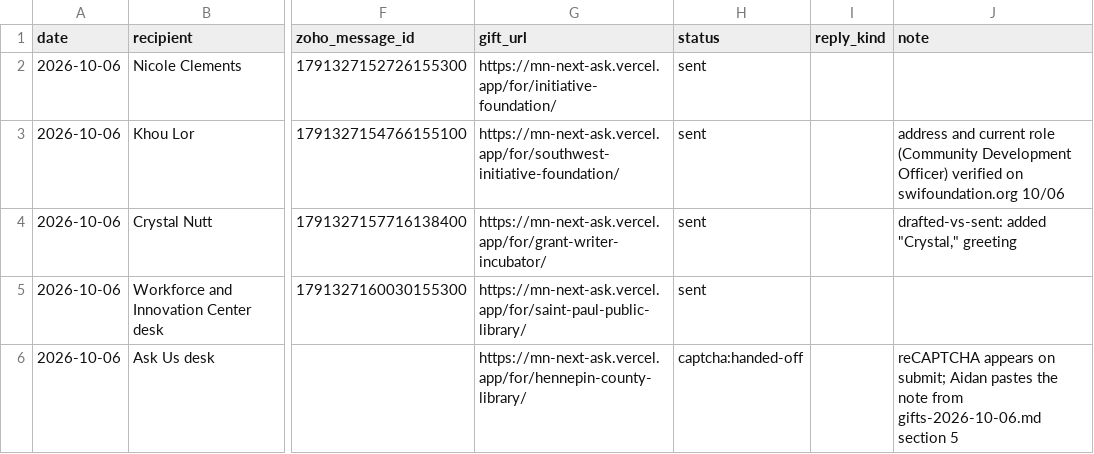
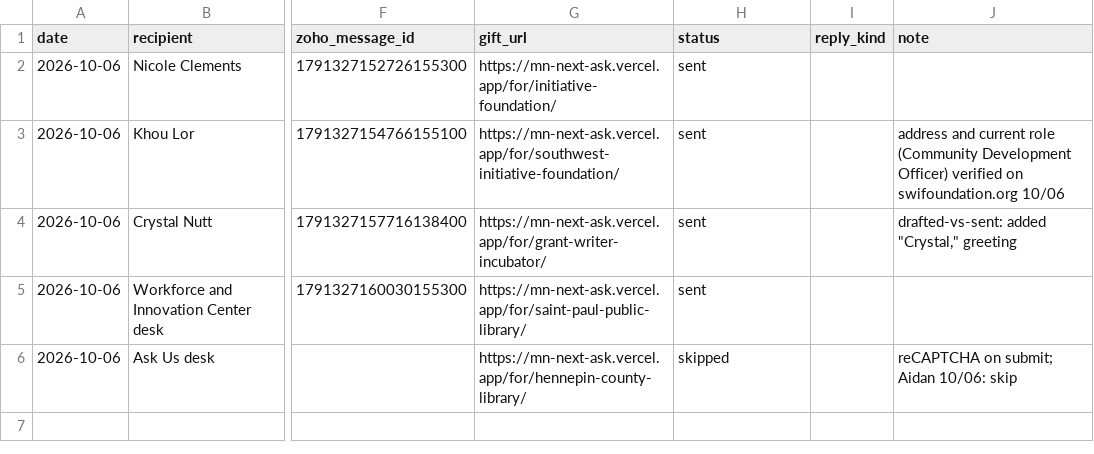
Before and after one commit to 2016judea/mn-next-ask, a CSV file: outreach/ledger.csv, drawn as a sheet; only a part is shown, gaps mark what is left out; the diff names each change by its address in the sheet, - before the commit and + after, or states it on an @@ line.

```diff
--- a/outreach/ledger.csv
+++ b/outreach/ledger.csv
-H6 (status): captcha:handed-off
+H6 (status): skipped
-J6 (note): reCAPTCHA appears on submit; Aidan pastes the note from gifts-2026-10-06.md section 5
+J6 (note): reCAPTCHA on submit; Aidan 10/06: skip
```
Also changed, not shown: 1 other file.
